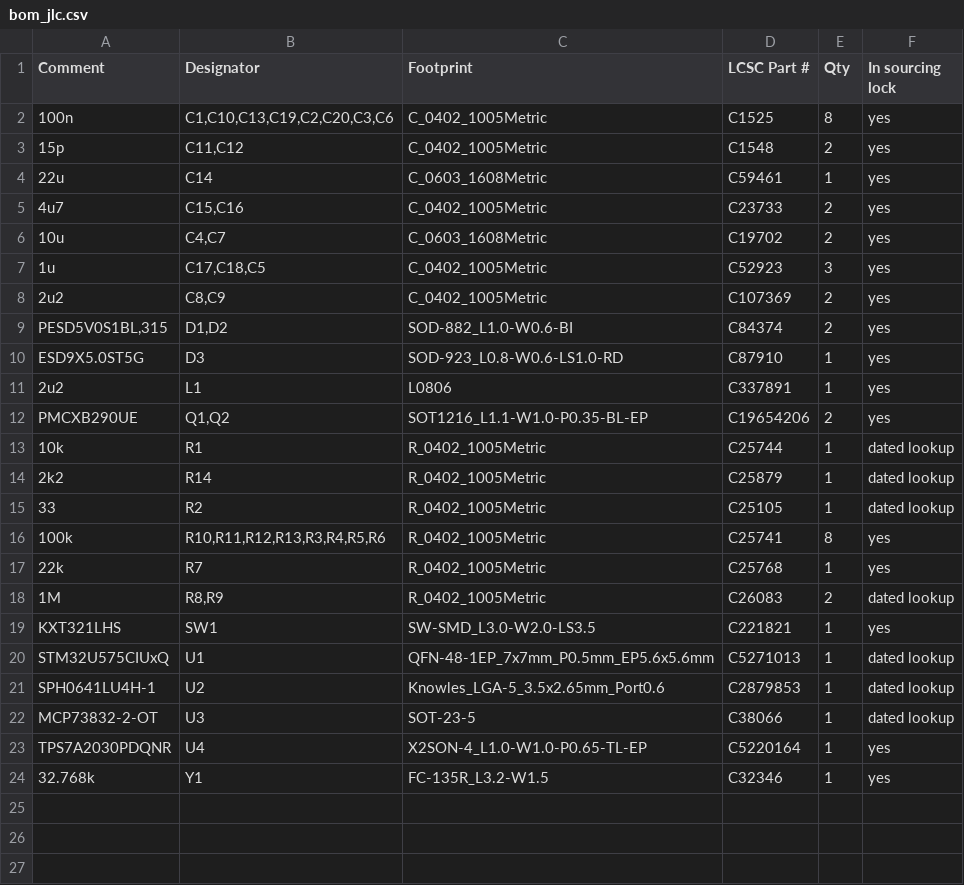
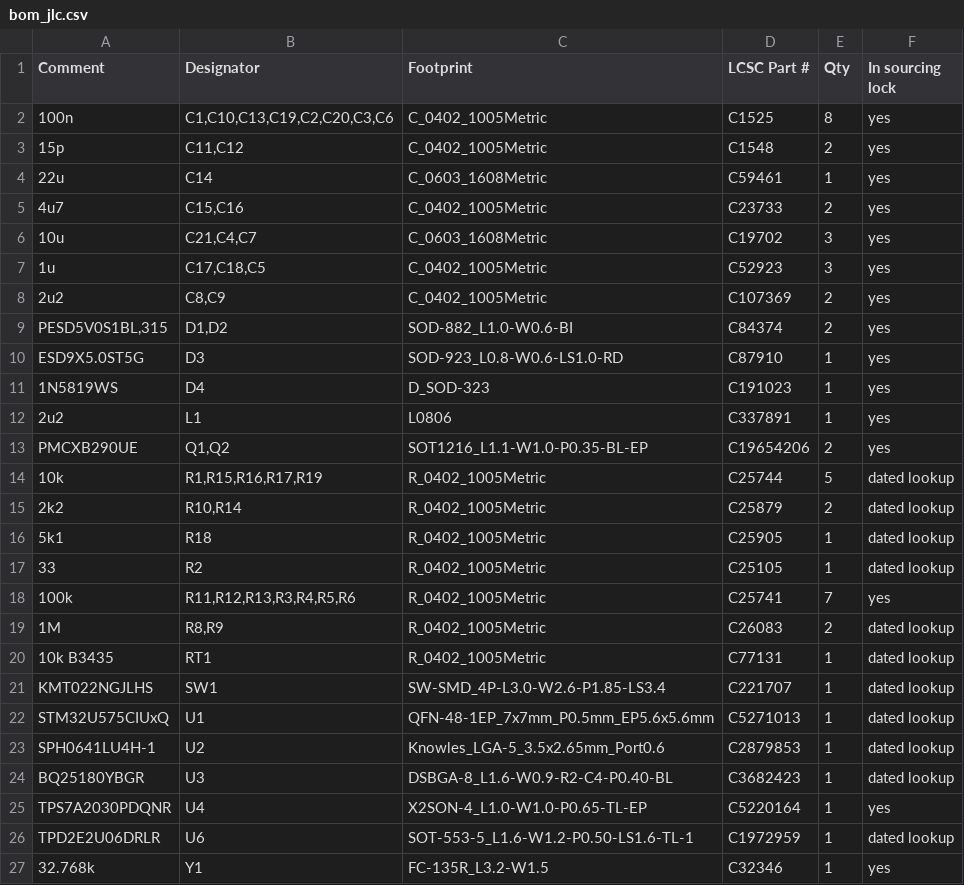
Before and after one commit to HrafnaValkyrja/ultrasonic, a CSV file: hw/pod/bom_jlc.csv, drawn as a sheet.

```diff
--- a/hw/pod/bom_jlc.csv
+++ b/hw/pod/bom_jlc.csv
@@ -5,3 +5,3 @@ Comment,Designator,Footprint,LCSC Part #,Qty,In sourcing lock
 4u7,"C15,C16",C_0402_1005Metric,C23733,2,yes
-10u,"C4,C7",C_0603_1608Metric,C19702,2,yes
+10u,"C21,C4,C7",C_0603_1608Metric,C19702,3,yes
 1u,"C17,C18,C5",C_0402_1005Metric,C52923,3,yes
@@ -10,15 +10,18 @@ Comment,Designator,Footprint,LCSC Part #,Qty,In sourcing lock
 ESD9X5.0ST5G,D3,SOD-923_L0.8-W0.6-LS1.0-RD,C87910,1,yes
+1N5819WS,D4,D_SOD-323,C191023,1,yes
 2u2,L1,L0806,C337891,1,yes
 PMCXB290UE,"Q1,Q2",SOT1216_L1.1-W1.0-P0.35-BL-EP,C19654206,2,yes
-10k,R1,R_0402_1005Metric,C25744,1,dated lookup
-2k2,R14,R_0402_1005Metric,C25879,1,dated lookup
+10k,"R1,R15,R16,R17,R19",R_0402_1005Metric,C25744,5,dated lookup
+2k2,"R10,R14",R_0402_1005Metric,C25879,2,dated lookup
+5k1,R18,R_0402_1005Metric,C25905,1,dated lookup
 33,R2,R_0402_1005Metric,C25105,1,dated lookup
-100k,"R10,R11,R12,R13,R3,R4,R5,R6",R_0402_1005Metric,C25741,8,yes
-22k,R7,R_0402_1005Metric,C25768,1,yes
+100k,"R11,R12,R13,R3,R4,R5,R6",R_0402_1005Metric,C25741,7,yes
 1M,"R8,R9",R_0402_1005Metric,C26083,2,dated lookup
-KXT321LHS,SW1,SW-SMD_L3.0-W2.0-LS3.5,C221821,1,yes
+10k B3435,RT1,R_0402_1005Metric,C77131,1,dated lookup
+KMT022NGJLHS,SW1,SW-SMD_4P-L3.0-W2.6-P1.85-LS3.4,C221707,1,dated lookup
 STM32U575CIUxQ,U1,QFN-48-1EP_7x7mm_P0.5mm_EP5.6x5.6mm,C5271013,1,dated lookup
 SPH0641LU4H-1,U2,Knowles_LGA-5_3.5x2.65mm_Port0.6,C2879853,1,dated lookup
-MCP73832-2-OT,U3,SOT-23-5,C38066,1,dated lookup
+BQ25180YBGR,U3,DSBGA-8_L1.6-W0.9-R2-C4-P0.40-BL,C3682423,1,dated lookup
 TPS7A2030PDQNR,U4,X2SON-4_L1.0-W1.0-P0.65-TL-EP,C5220164,1,yes
+TPD2E2U06DRLR,U6,SOT-553-5_L1.6-W1.2-P0.50-LS1.6-TL-1,C1972959,1,dated lookup
 32.768k,Y1,FC-135R_L3.2-W1.5,C32346,1,yes
```
Also changed, not shown: docs/build/bom.csv, 15 other files.
